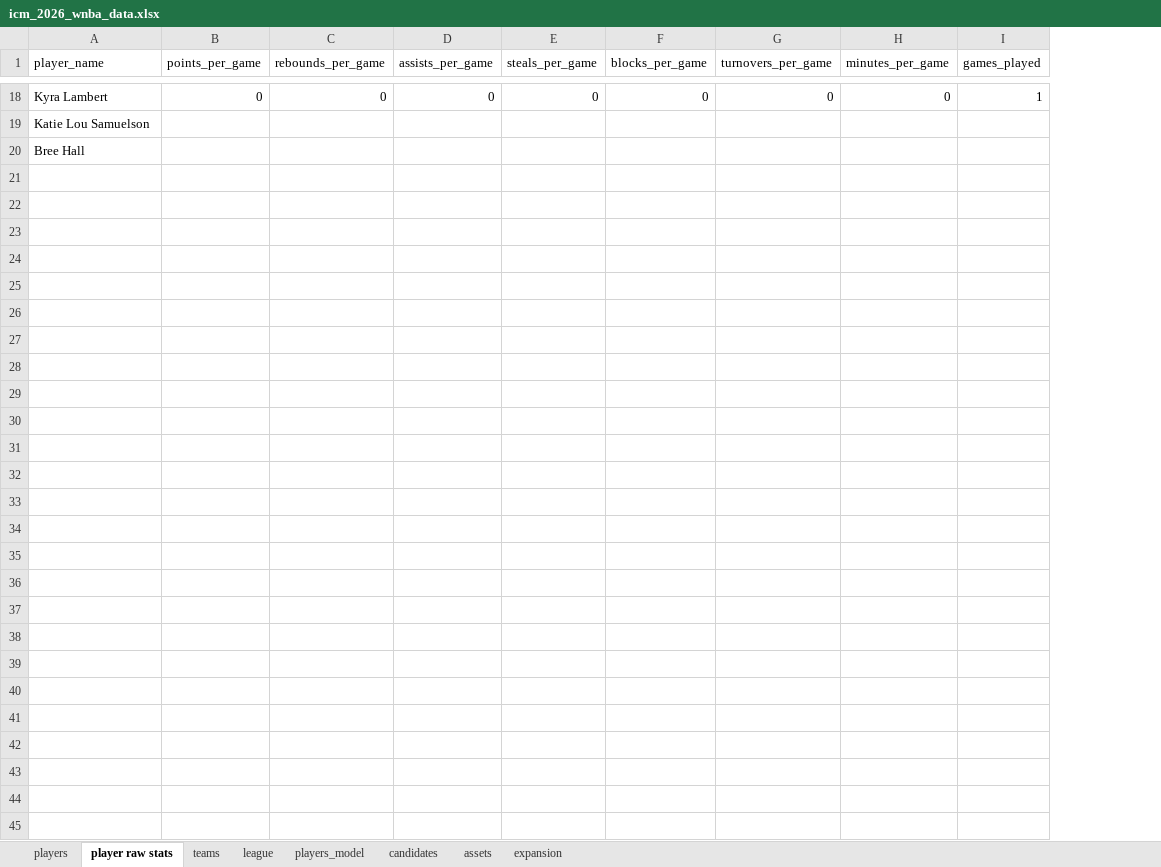
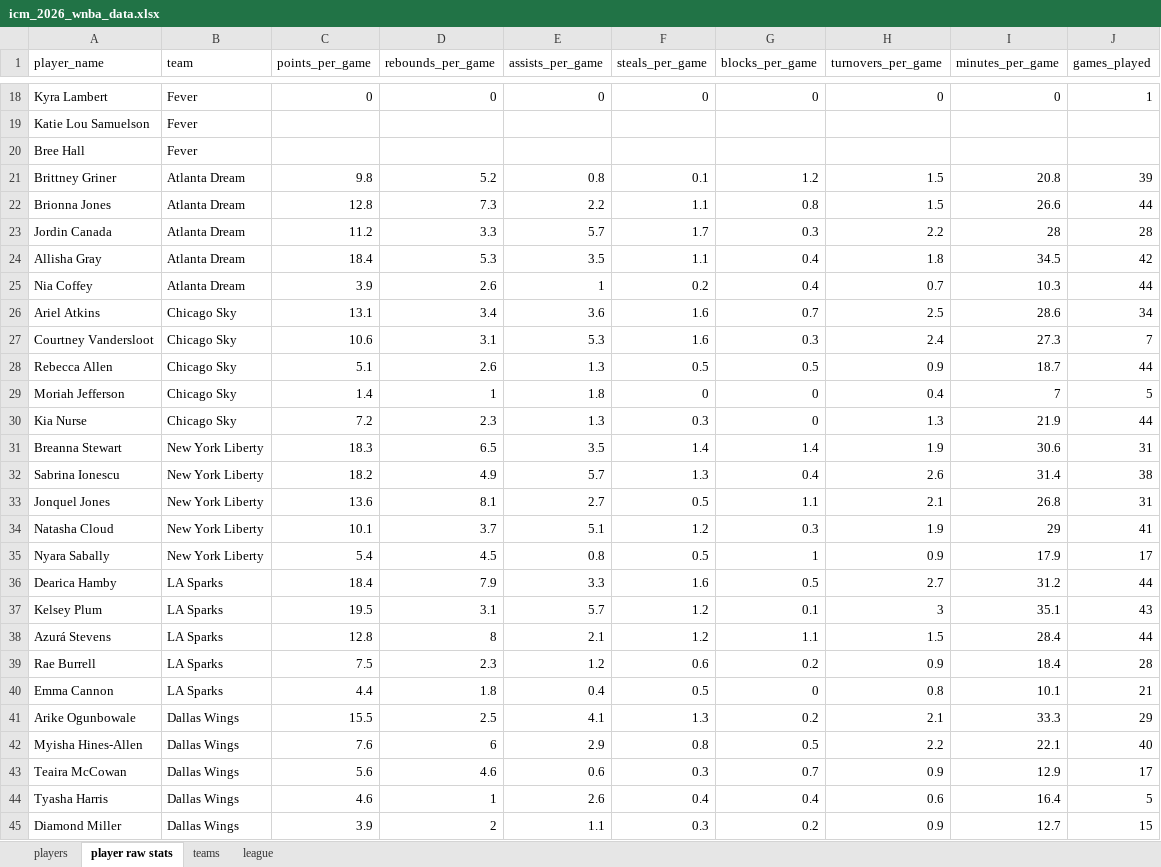
Before and after one commit to phammy237/ICM-2026, an Excel workbook: data/icm_2026_wnba_data.xlsx, sheet player raw stats, drawn as a sheet; only a part is shown, gaps mark what is left out; values as stored, in another font and other column widths than the file's, no borders; the diff names each change by its address in the sheet, - before the commit and + after, or states it on an @@ line.

Commit message:
add external stats

```diff
--- a/data/icm_2026_wnba_data.xlsx (sheet player raw stats)
+++ b/data/icm_2026_wnba_data.xlsx (sheet player raw stats)
-sheet tab: players_model
-sheet tab: candidates
-sheet tab: assets
-sheet tab: expansion
+column B (team), rows 18-20: all Fever
+row 21: Brittney Griner | Atlanta Dream | 9.8 | 5.2 | 0.8 | 0.1 | 1.2 | 1.5 | 20.8 | 39
+row 22: Brionna Jones | Atlanta Dream | 12.8 | 7.3 | 2.2 | 1.1 | 0.8 | 1.5 | 26.6 | 44
+row 23: Jordin Canada | Atlanta Dream | 11.2 | 3.3 | 5.7 | 1.7 | 0.3 | 2.2 | 28 | 28
+row 24: Allisha Gray | Atlanta Dream | 18.4 | 5.3 | 3.5 | 1.1 | 0.4 | 1.8 | 34.5 | 42
+row 25: Nia Coffey | Atlanta Dream | 3.9 | 2.6 | 1 | 0.2 | 0.4 | 0.7 | 10.3 | 44
+row 26: Ariel Atkins | Chicago Sky | 13.1 | 3.4 | 3.6 | 1.6 | 0.7 | 2.5 | 28.6 | 34
+row 27: Courtney Vandersloot | Chicago Sky | 10.6 | 3.1 | 5.3 | 1.6 | 0.3 | 2.4 | 27.3 | 7
+row 28: Rebecca Allen | Chicago Sky | 5.1 | 2.6 | 1.3 | 0.5 | 0.5 | 0.9 | 18.7 | 44
+row 29: Moriah Jefferson | Chicago Sky | 1.4 | 1 | 1.8 | 0 | 0 | 0.4 | 7 | 5
+row 30: Kia Nurse | Chicago Sky | 7.2 | 2.3 | 1.3 | 0.3 | 0 | 1.3 | 21.9 | 44
+row 31: Breanna Stewart | New York Liberty | 18.3 | 6.5 | 3.5 | 1.4 | 1.4 | 1.9 | 30.6 | 31
+row 32: Sabrina Ionescu | New York Liberty | 18.2 | 4.9 | 5.7 | 1.3 | 0.4 | 2.6 | 31.4 | 38
+row 33: Jonquel Jones | New York Liberty | 13.6 | 8.1 | 2.7 | 0.5 | 1.1 | 2.1 | 26.8 | 31
+row 34: Natasha Cloud | New York Liberty | 10.1 | 3.7 | 5.1 | 1.2 | 0.3 | 1.9 | 29 | 41
+row 35: Nyara Sabally | New York Liberty | 5.4 | 4.5 | 0.8 | 0.5 | 1 | 0.9 | 17.9 | 17
+row 36: Dearica Hamby | LA Sparks | 18.4 | 7.9 | 3.3 | 1.6 | 0.5 | 2.7 | 31.2 | 44
+row 37: Kelsey Plum | LA Sparks | 19.5 | 3.1 | 5.7 | 1.2 | 0.1 | 3 | 35.1 | 43
+row 38: Azurá Stevens | LA Sparks | 12.8 | 8 | 2.1 | 1.2 | 1.1 | 1.5 | 28.4 | 44
+row 39: Rae Burrell | LA Sparks | 7.5 | 2.3 | 1.2 | 0.6 | 0.2 | 0.9 | 18.4 | 28
+row 40: Emma Cannon | LA Sparks | 4.4 | 1.8 | 0.4 | 0.5 | 0 | 0.8 | 10.1 | 21
+row 41: Arike Ogunbowale | Dallas Wings | 15.5 | 2.5 | 4.1 | 1.3 | 0.2 | 2.1 | 33.3 | 29
+row 42: Myisha Hines-Allen | Dallas Wings | 7.6 | 6 | 2.9 | 0.8 | 0.5 | 2.2 | 22.1 | 40
+row 43: Teaira McCowan | Dallas Wings | 5.6 | 4.6 | 0.6 | 0.3 | 0.7 | 0.9 | 12.9 | 17
+row 44: Tyasha Harris | Dallas Wings | 4.6 | 1 | 2.6 | 0.4 | 0.4 | 0.6 | 16.4 | 5
+row 45: Diamond Miller | Dallas Wings | 3.9 | 2 | 1.1 | 0.3 | 0.2 | 0.9 | 12.7 | 15
```
Also changed, not shown: sheet players.
